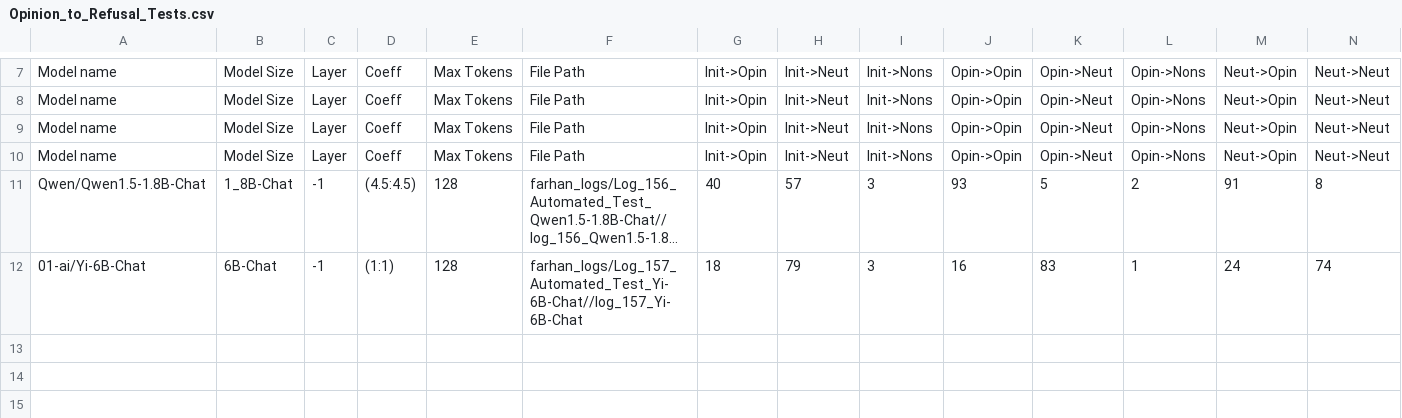
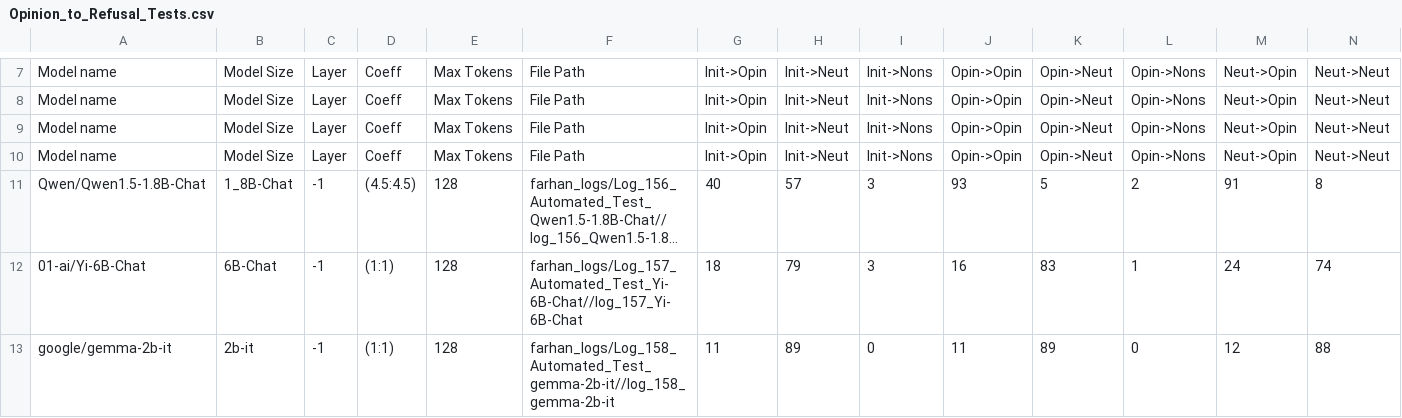
Before and after one commit to oninvis/Algoverse_Mech_Interp, a CSV file: experiments/farhan_logs/Opinion_to_Refusal_Tests.csv, drawn as a sheet; only a part is shown, gaps mark what is left out; long unchanged cells end in …; rows hold the shown columns only; the diff names each change by its address in the sheet, - before the commit and + after, or states it on an @@ line.

Commit message:
fExperiment performed on google/gemma-2b-it

```diff
--- a/experiments/farhan_logs/Opinion_to_Refusal_Tests.csv
+++ b/experiments/farhan_logs/Opinion_to_Refusal_Tests.csv
+row 13: google/gemma-2b-it | 2b-it | -1 | (1:1) | 128 | farhan_logs/Log_158_Automated_Test_gemma-2b-it//log_158_gemma-2b-it | 11 | 89 | 0 | 11 | 89 | 0 | 12 | 88
```
Also changed, not shown: 6 other files.
